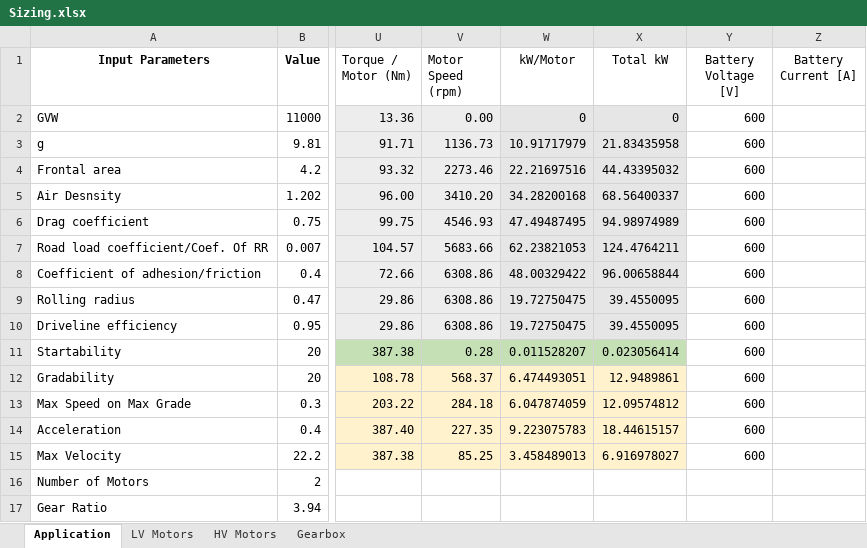
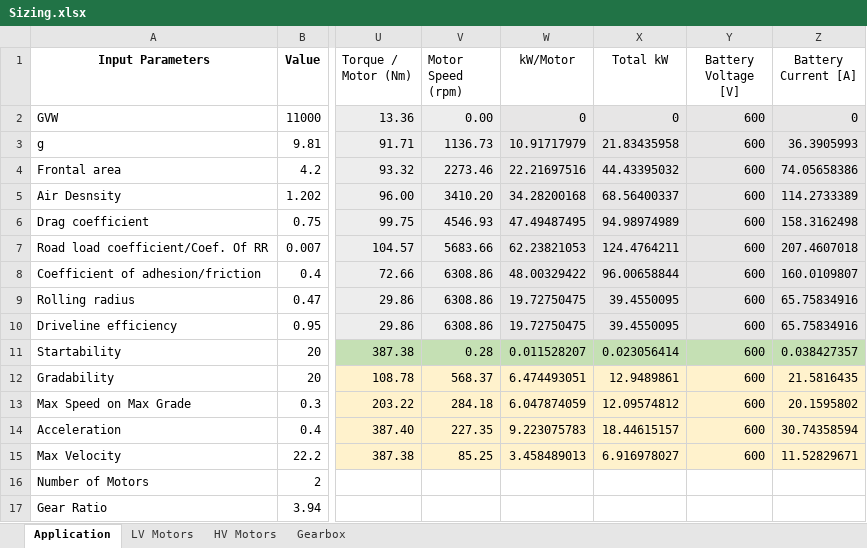
Before and after one commit to OmniPowertrainTechnologies/ElectricMotors, an Excel workbook: Sizing/Sizing.xlsx, sheet Application, drawn as a sheet; only a part is shown, gaps mark what is left out; values as stored, in another font and other column widths than the file's, no borders; charts and pictures and table styles not drawn; the diff names each change by its address in the sheet, - before the commit and + after, or states it on an @@ line.

Commit message:
started adding motor and battery sizing

```diff
--- a/Sizing/Sizing.xlsx (sheet Application)
+++ b/Sizing/Sizing.xlsx (sheet Application)
-Y2:Z10 fill: none
+Y2:Z10 fill: #E7E6E6
-Z2 (Battery Current [A]): (empty)
+Z2 (Battery Current [A]): 0
-Z3 (Battery Current [A]): (empty)
+Z3 (Battery Current [A]): 36.3905993
-Z4 (Battery Current [A]): (empty)
+Z4 (Battery Current [A]): 74.05658386
-Z5 (Battery Current [A]): (empty)
+Z5 (Battery Current [A]): 114.2733389
-Z6 (Battery Current [A]): (empty)
+Z6 (Battery Current [A]): 158.3162498
-Z7 (Battery Current [A]): (empty)
+Z7 (Battery Current [A]): 207.4607018
-Z8 (Battery Current [A]): (empty)
+Z8 (Battery Current [A]): 160.0109807
-Z9:Z10 (Battery Current [A]): (empty)
+Z9:Z10 (Battery Current [A]): 65.75834916
-Y11:Z11 fill: none
+Y11:Z11 fill: #C5E0B4
-Z11 (Battery Current [A]): (empty)
+Z11 (Battery Current [A]): 0.038427357
-Y12:Z15 fill: none
+Y12:Z15 fill: #FFF2CC
-Z12 (Battery Current [A]): (empty)
+Z12 (Battery Current [A]): 21.5816435
-Z13 (Battery Current [A]): (empty)
+Z13 (Battery Current [A]): 20.1595802
-Z14 (Battery Current [A]): (empty)
+Z14 (Battery Current [A]): 30.74358594
-Z15 (Battery Current [A]): (empty)
+Z15 (Battery Current [A]): 11.52829671
```
Also changed, not shown: charts or pictures.
